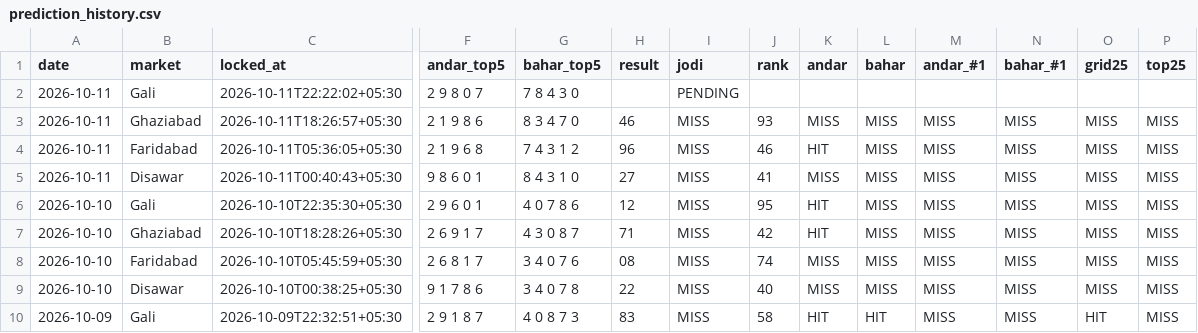
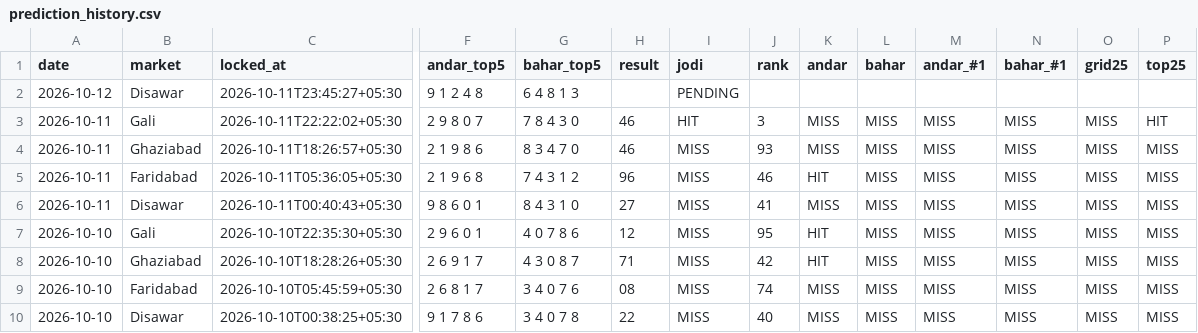
Before and after one commit to vaibhavkumar-WPDEV/predict-satta, a CSV file: data/engine5/prediction_history.csv, drawn as a sheet; only a part is shown, gaps mark what is left out; the shorter side is filled out with more unchanged rows; addresses are those after the commit; rows hold the shown columns only; the diff names each change by its address in the sheet, - before the commit and + after, or states it on an @@ line.

```diff
--- a/data/engine5/prediction_history.csv
+++ b/data/engine5/prediction_history.csv
+row 2: 2026-10-12 | Disawar | 2026-10-11T23:45:27+05:30 | 9 1 2 4 8 | 6 4 8 1 3 |  | PENDING
-H3 (result): (empty)
+H3 (result): 46
-I3 (jodi): PENDING
+I3 (jodi): HIT
-J3 (rank): (empty)
+J3 (rank): 3
-K3 (andar): (empty)
+K3 (andar): MISS
-L3 (bahar): (empty)
+L3 (bahar): MISS
-M3 (andar_#1): (empty)
+M3 (andar_#1): MISS
-N3 (bahar_#1): (empty)
+N3 (bahar_#1): MISS
-O3 (grid25): (empty)
+O3 (grid25): MISS
-P3 (top25): (empty)
+P3 (top25): HIT
```
Also changed, not shown: data/pattern/prediction_history.csv, data/prediction_history.csv, 8 other files.
